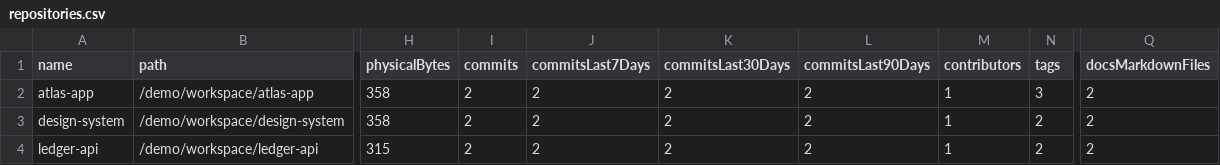
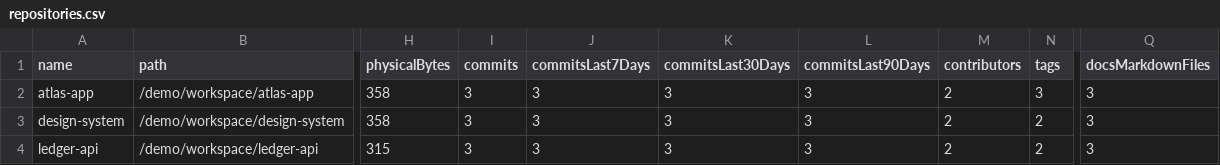
Before and after one commit to jdelaire/project-watcher, a CSV file: docs/demo/csv/repositories.csv, drawn as a sheet; only a part is shown, gaps mark what is left out; the diff names each change by its address in the sheet, - before the commit and + after, or states it on an @@ line.

```diff
--- a/docs/demo/csv/repositories.csv
+++ b/docs/demo/csv/repositories.csv
-I2:I4 (commits): 2
+I2:I4 (commits): 3
-J2:J4 (commitsLast7Days): 2
+J2:J4 (commitsLast7Days): 3
-K2:K4 (commitsLast30Days): 2
+K2:K4 (commitsLast30Days): 3
-L2:L4 (commitsLast90Days): 2
+L2:L4 (commitsLast90Days): 3
-M2:M4 (contributors): 1
+M2:M4 (contributors): 2
-Q2:Q4 (docsMarkdownFiles): 2
+Q2:Q4 (docsMarkdownFiles): 3
```
Also changed, not shown: docs/demo/csv/weekly-repositories.csv, 20 other files.
